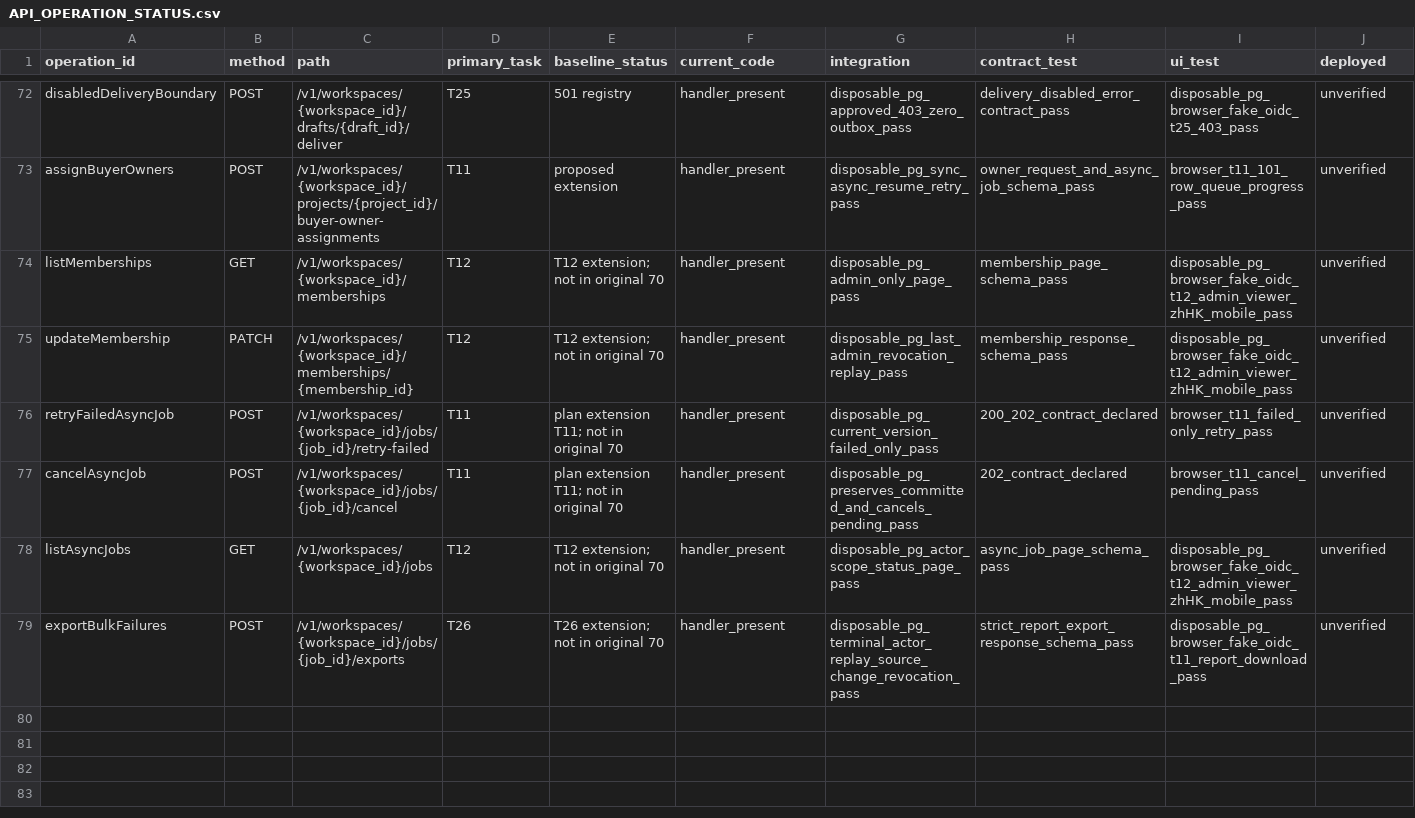
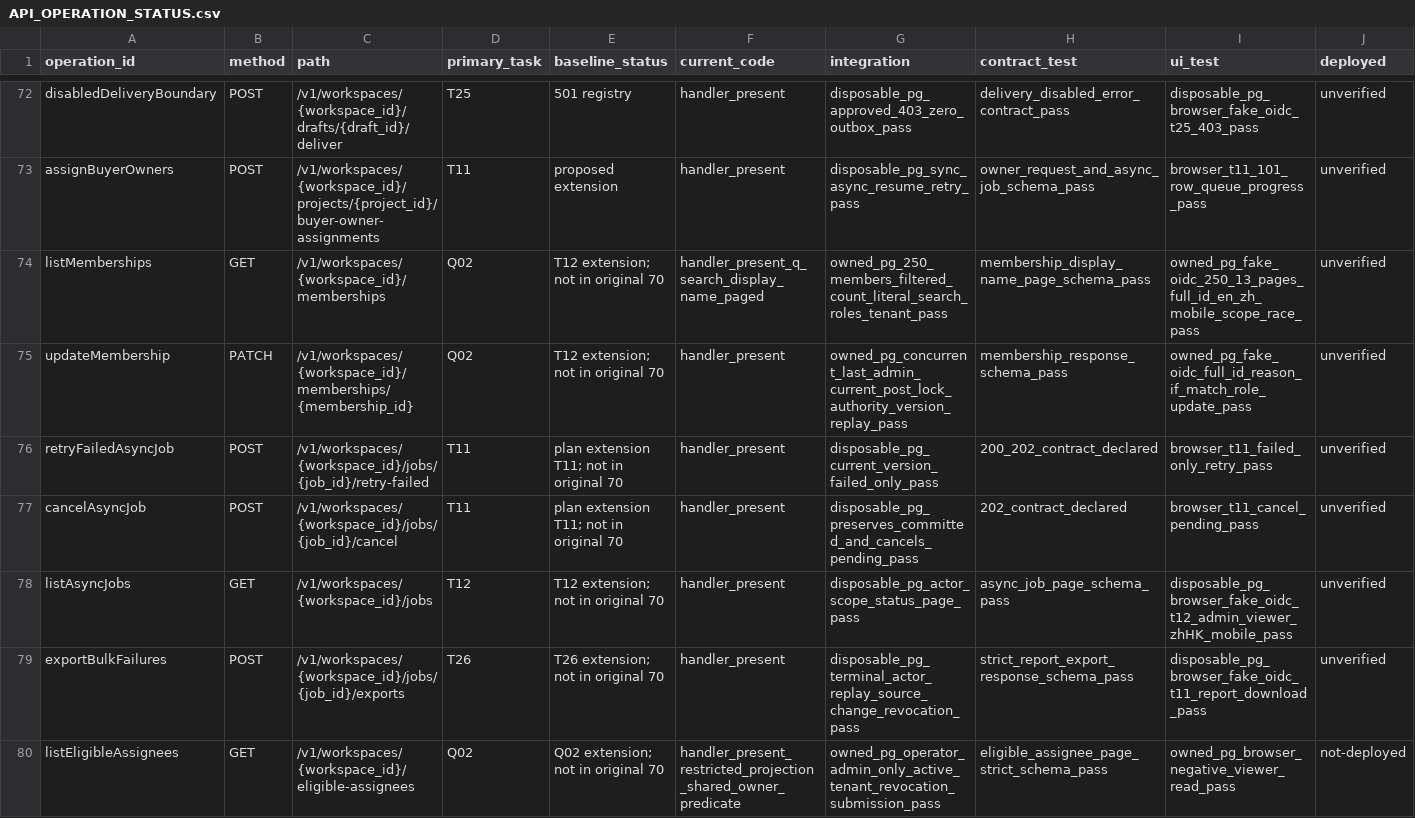
Before and after one commit to YNWAforever/BuyerOS, a CSV file: docs/buyeros/remaining/API_OPERATION_STATUS.csv, drawn as a sheet; only a part is shown, gaps mark what is left out.

Commit message:
fix(Q02): paginate identifiable members and guard role reconciliation

```diff
--- a/docs/buyeros/remaining/API_OPERATION_STATUS.csv
+++ b/docs/buyeros/remaining/API_OPERATION_STATUS.csv
@@ -73,4 +73,4 @@ disabledDeliveryBoundary,POST,/v1/workspaces/{workspace_id}/drafts/{draft_id}/de
 assignBuyerOwners,POST,/v1/workspaces/{workspace_id}/projects/{project_id}/buyer-owner-assignments,T11,proposed extension,handler_present,disposable_pg_sync_async_resume_retry_pass,owner_request_and_async_job_schema_pass,browser_t11_101_row_queue_progress_pass,unverified
-listMemberships,GET,/v1/workspaces/{workspace_id}/memberships,T12,T12 extension; not in original 70,handler_present,disposable_pg_admin_only_page_pass,membership_page_schema_pass,disposable_pg_browser_fake_oidc_t12_admin_viewer_zhHK_mobile_pass,unverified
-updateMembership,PATCH,/v1/workspaces/{workspace_id}/memberships/{membership_id},T12,T12 extension; not in original 70,handler_present,disposable_pg_last_admin_revocation_replay_pass,membership_response_schema_pass,disposable_pg_browser_fake_oidc_t12_admin_viewer_zhHK_mobile_pass,unverified
+listMemberships,GET,/v1/workspaces/{workspace_id}/memberships,Q02,T12 extension; not in original 70,handler_present_q_search_display_name_paged,owned_pg_250_members_filtered_count_literal_search_roles_tenant_pass,membership_display_name_page_schema_pass,owned_pg_fake_oidc_250_13_pages_full_id_en_zh_mobile_scope_race_pass,unverified
+updateMembership,PATCH,/v1/workspaces/{workspace_id}/memberships/{membership_id},Q02,T12 extension; not in original 70,handler_present,owned_pg_concurrent_last_admin_current_post_lock_authority_version_replay_pass,membership_response_schema_pass,owned_pg_fake_oidc_full_id_reason_if_match_role_update_pass,unverified
 retryFailedAsyncJob,POST,/v1/workspaces/{workspace_id}/jobs/{job_id}/retry-failed,T11,plan extension T11; not in original 70,handler_present,disposable_pg_current_version_failed_only_pass,200_202_contract_declared,browser_t11_failed_only_retry_pass,unverified
@@ -79 +79,2 @@ listAsyncJobs,GET,/v1/workspaces/{workspace_id}/jobs,T12,T12 extension; not in o
 exportBulkFailures,POST,/v1/workspaces/{workspace_id}/jobs/{job_id}/exports,T26,T26 extension; not in original 70,handler_present,disposable_pg_terminal_actor_replay_source_change_revocation_pass,strict_report_export_response_schema_pass,disposable_pg_browser_fake_oidc_t11_report_download_pass,unverified
+listEligibleAssignees,GET,/v1/workspaces/{workspace_id}/eligible-assignees,Q02,Q02 extension; not in original 70,handler_present_restricted_projection_shared_owner_predicate,owned_pg_operator_admin_only_active_tenant_revocation_submission_pass,eligible_assignee_page_strict_schema_pass,owned_pg_browser_negative_viewer_read_pass,not-deployed
```
Also changed, not shown: 19 other files.
